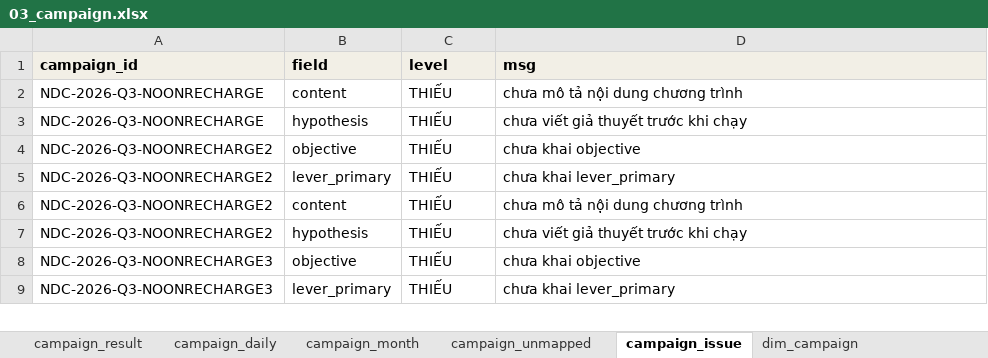
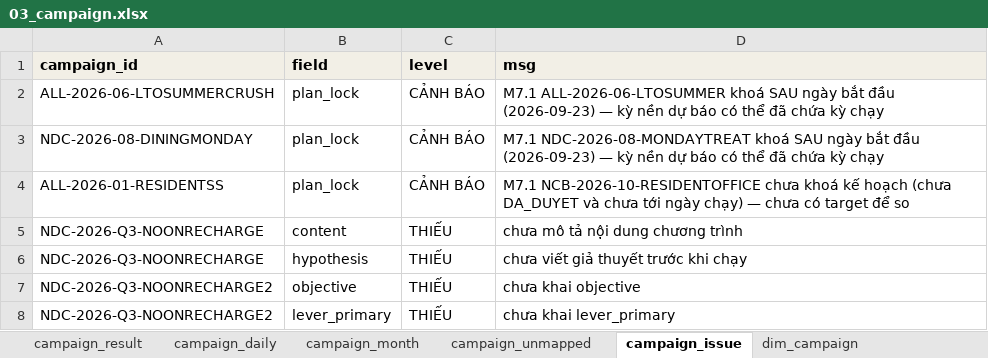
Before and after one commit to atkbluesky/noire-fnb, an Excel workbook: data_input/03_campaign.xlsx, sheet campaign_issue, drawn as a sheet; only a part is shown; the shorter side is filled out with more unchanged rows; values as stored, in another font and other column widths than the file's, no borders; the diff names each change by its address in the sheet, - before the commit and + after, or states it on an @@ line.

```diff
--- a/data_input/03_campaign.xlsx (sheet campaign_issue)
+++ b/data_input/03_campaign.xlsx (sheet campaign_issue)
+row 2: ALL-2026-06-LTOSUMMERCRUSH | plan_lock | CẢNH BÁO | M7.1 ALL-2026-06-LTOSUMMER khoá SAU ngày bắt đầu (2026-09-23) — kỳ nền dự báo có thể đã chứa kỳ chạy
+row 3: NDC-2026-08-DININGMONDAY | plan_lock | CẢNH BÁO | M7.1 NDC-2026-08-MONDAYTREAT khoá SAU ngày bắt đầu (2026-09-23) — kỳ nền dự báo có thể đã chứa kỳ chạy
+row 4: ALL-2026-01-RESIDENTSS | plan_lock | CẢNH BÁO | M7.1 NCB-2026-10-RESIDENTOFFICE chưa khoá kế hoạch (chưa DA_DUYET và chưa tới ngày chạy) — chưa có target để so
```
Also changed, not shown: sheet campaign_result, sheet campaign_target, other sheet tabs, data_input/04_preeval.xlsx, data_input/monthly/2026-01.xlsx, 41 other files.
